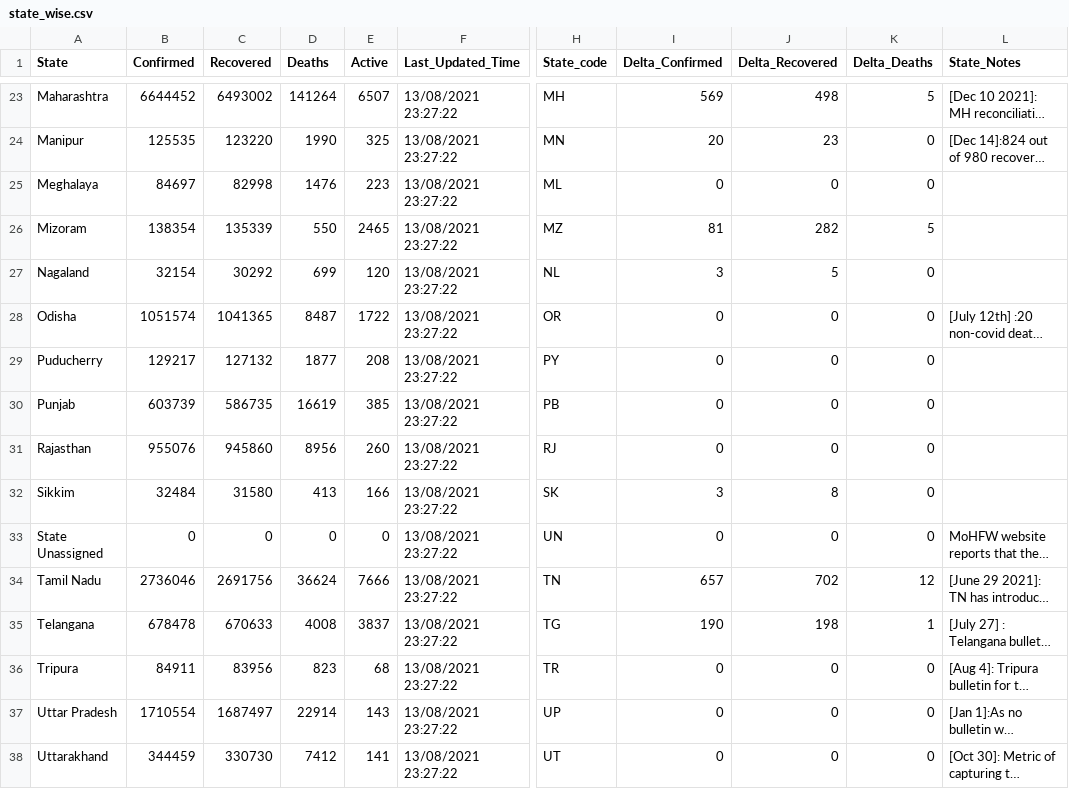
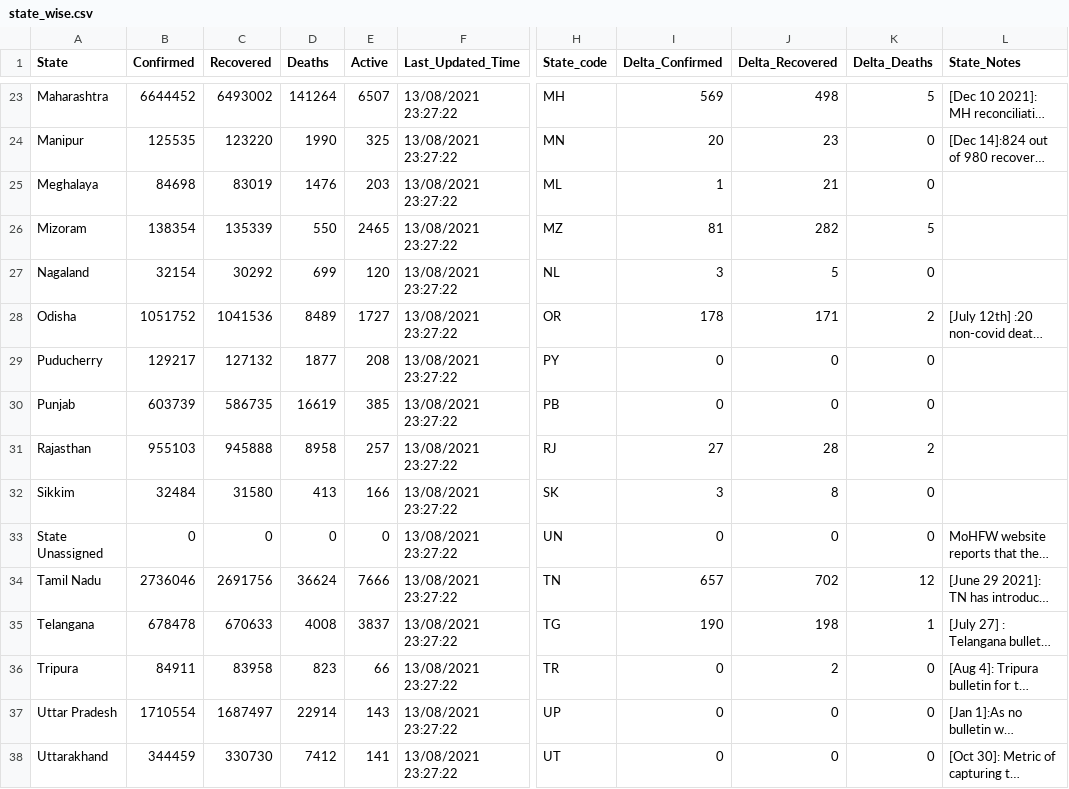
Before and after one commit to keshavashiya/covid19bharat_data, a CSV file: csv/latest/state_wise.csv, drawn as a sheet; only a part is shown, gaps mark what is left out; long unchanged cells end in …; the diff covers the shown part only; the diff names each change by its address in the sheet, - before the commit and + after, or states it on an @@ line.

```diff
--- a/csv/latest/state_wise.csv
+++ b/csv/latest/state_wise.csv
-B25 (Confirmed): 84697
+B25 (Confirmed): 84698
-C25 (Recovered): 82998
+C25 (Recovered): 83019
-E25 (Active): 223
+E25 (Active): 203
-I25 (Delta_Confirmed): 0
+I25 (Delta_Confirmed): 1
-J25 (Delta_Recovered): 0
+J25 (Delta_Recovered): 21
-B28 (Confirmed): 1051574
+B28 (Confirmed): 1051752
-C28 (Recovered): 1041365
+C28 (Recovered): 1041536
-D28 (Deaths): 8487
+D28 (Deaths): 8489
-E28 (Active): 1722
+E28 (Active): 1727
-I28 (Delta_Confirmed): 0
+I28 (Delta_Confirmed): 178
-J28 (Delta_Recovered): 0
+J28 (Delta_Recovered): 171
-K28 (Delta_Deaths): 0
+K28 (Delta_Deaths): 2
-B31 (Confirmed): 955076
+B31 (Confirmed): 955103
-C31 (Recovered): 945860
+C31 (Recovered): 945888
-D31 (Deaths): 8956
+D31 (Deaths): 8958
-E31 (Active): 260
+E31 (Active): 257
-I31 (Delta_Confirmed): 0
+I31 (Delta_Confirmed): 27
-J31 (Delta_Recovered): 0
+J31 (Delta_Recovered): 28
-K31 (Delta_Deaths): 0
+K31 (Delta_Deaths): 2
-C36 (Recovered): 83956
+C36 (Recovered): 83958
-E36 (Active): 68
+E36 (Active): 66
-J36 (Delta_Recovered): 0
+J36 (Delta_Recovered): 2
```
Also changed, not shown: 35 edited cells elsewhere in this file, csv/latest/district_wise.csv, 25 other files.
